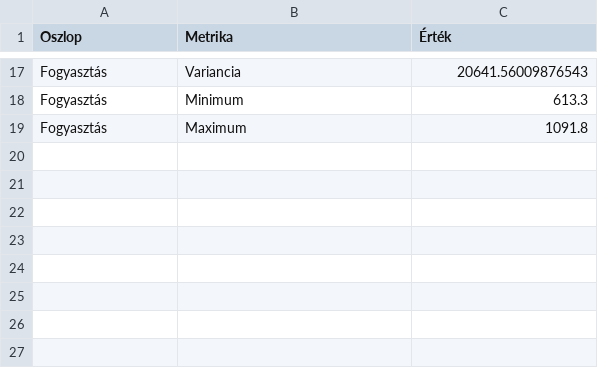
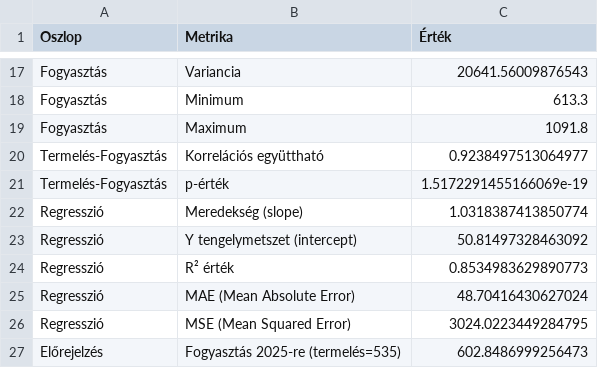
Before and after one commit to Verfurdo/Project_01, a CSV file: project/data/statistical_analysis.csv, drawn as a sheet; only a part is shown, gaps mark what is left out; the diff names each change by its address in the sheet, - before the commit and + after, or states it on an @@ line.

```diff
--- a/project/data/statistical_analysis.csv
+++ b/project/data/statistical_analysis.csv
+row 20: Termelés-Fogyasztás | Korrelációs együttható | 0.9238497513064977
+row 21: Termelés-Fogyasztás | p-érték | 1.5172291455166069e-19
+row 22: Regresszió | Meredekség (slope) | 1.0318387413850774
+row 23: Regresszió | Y tengelymetszet (intercept) | 50.81497328463092
+row 24: Regresszió | R² érték | 0.8534983629890773
+row 25: Regresszió | MAE (Mean Absolute Error) | 48.70416430627024
+row 26: Regresszió | MSE (Mean Squared Error) | 3024.0223449284795
+row 27: Előrejelzés | Fogyasztás 2025-re (termelés=535) | 602.8486999256473
```
Also changed, not shown: 6 other files.
